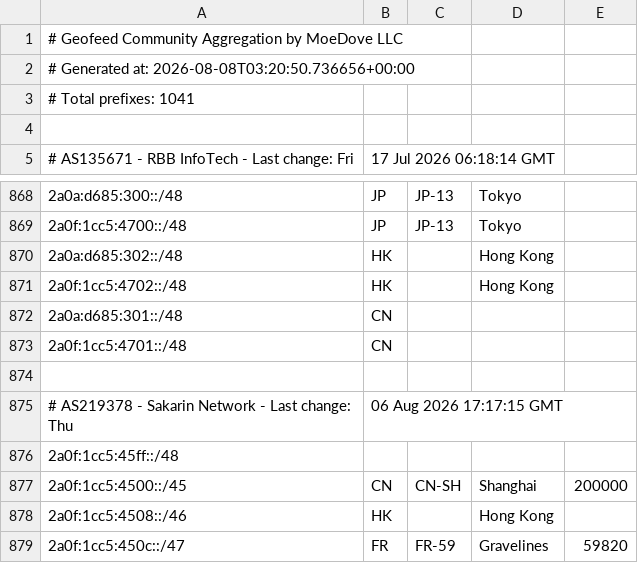
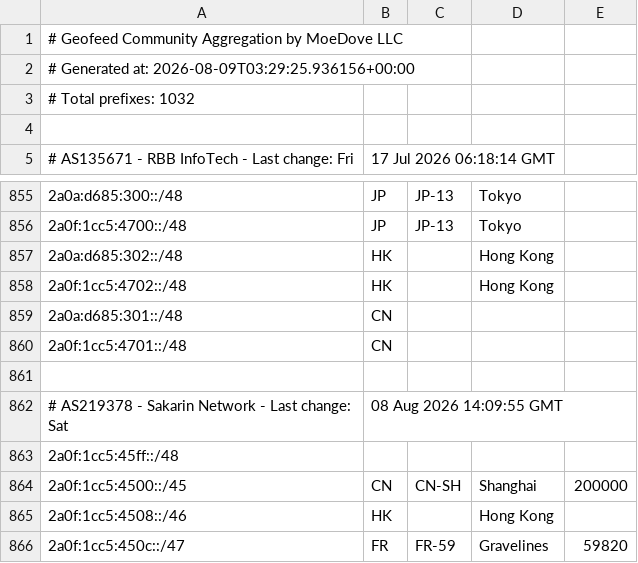
Before and after one commit to Archeb/moegeo, a CSV file: output/geofeed.csv, drawn as a sheet; only a part is shown, gaps mark what is left out; the diff covers the shown part only.

```diff
--- a/output/geofeed.csv
+++ b/output/geofeed.csv
@@ -1,4 +1,4 @@
 # Geofeed Community Aggregation by MoeDove LLC
-# Generated at: 2026-08-08T03:20:50.736656+00:00
-# Total prefixes: 1041
+# Generated at: 2026-08-09T03:29:25.936156+00:00
+# Total prefixes: 1032
 
@@ -874,3 +861,3 @@
 
-# AS219378 - Sakarin Network - Last change: Thu, 06 Aug 2026 17:17:15 GMT
+# AS219378 - Sakarin Network - Last change: Sat, 08 Aug 2026 14:09:55 GMT
 2a0f:1cc5:45ff::/48,,,,
```
Also changed, not shown: 2 added rows, 13 removed rows and 2 edited cells elsewhere in this file.
